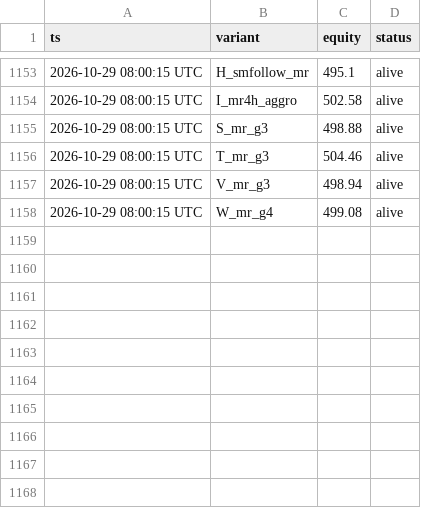
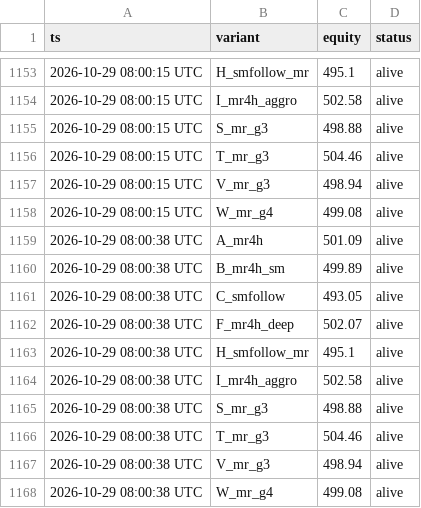
Before and after one commit to maucarrasz/arb-paper-bot, a CSV file: torneo_equity.csv, drawn as a sheet; only a part is shown, gaps mark what is left out; the diff names each change by its address in the sheet, - before the commit and + after, or states it on an @@ line.

```diff
--- a/torneo_equity.csv
+++ b/torneo_equity.csv
+row 1159: 2026-10-29 08:00:38 UTC | A_mr4h | 501.09 | alive
+row 1160: 2026-10-29 08:00:38 UTC | B_mr4h_sm | 499.89 | alive
+row 1161: 2026-10-29 08:00:38 UTC | C_smfollow | 493.05 | alive
+row 1162: 2026-10-29 08:00:38 UTC | F_mr4h_deep | 502.07 | alive
+row 1163: 2026-10-29 08:00:38 UTC | H_smfollow_mr | 495.1 | alive
+row 1164: 2026-10-29 08:00:38 UTC | I_mr4h_aggro | 502.58 | alive
+row 1165: 2026-10-29 08:00:38 UTC | S_mr_g3 | 498.88 | alive
+row 1166: 2026-10-29 08:00:38 UTC | T_mr_g3 | 504.46 | alive
+row 1167: 2026-10-29 08:00:38 UTC | V_mr_g3 | 498.94 | alive
+row 1168: 2026-10-29 08:00:38 UTC | W_mr_g4 | 499.08 | alive
```
Also changed, not shown: moonbet_equity.csv, 44 other files.
